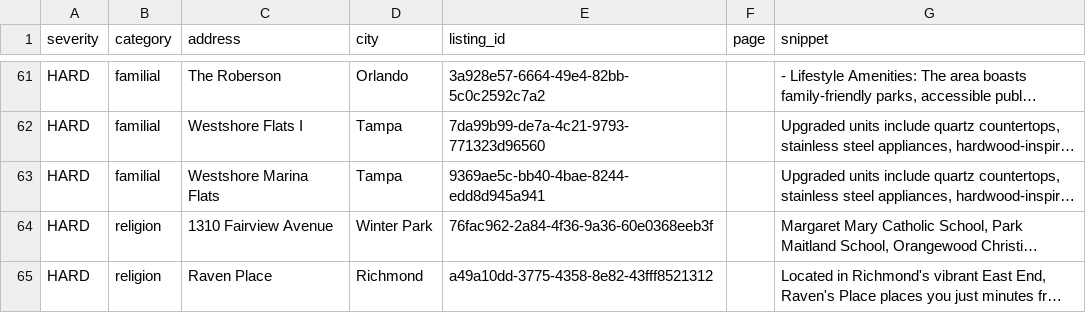
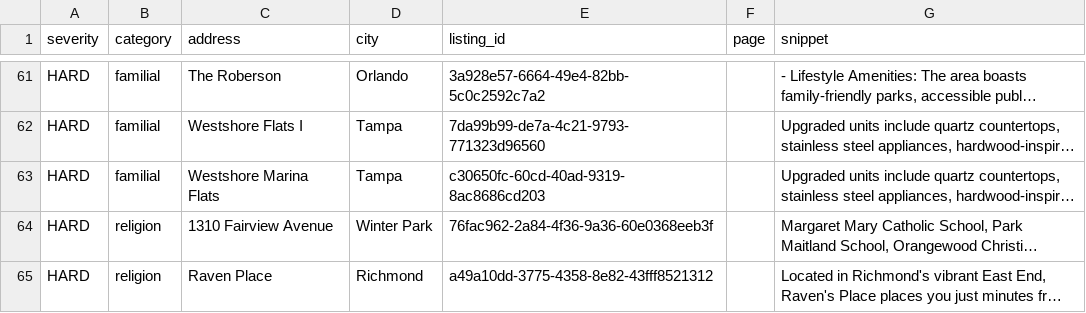
Before and after one commit to dariusking69/atrium-portfolio, a CSV file: review/flagged.csv, drawn as a sheet; only a part is shown, gaps mark what is left out; long unchanged cells end in …; the diff names each change by its address in the sheet, - before the commit and + after, or states it on an @@ line.

```diff
--- a/review/flagged.csv
+++ b/review/flagged.csv
-E63 (listing_id): 9369ae5c-bb40-4bae-8244-edd8d945a941
+E63 (listing_id): c30650fc-60cd-40ad-9319-8ac8686cd203
```
Also changed, not shown: 40 other files.
